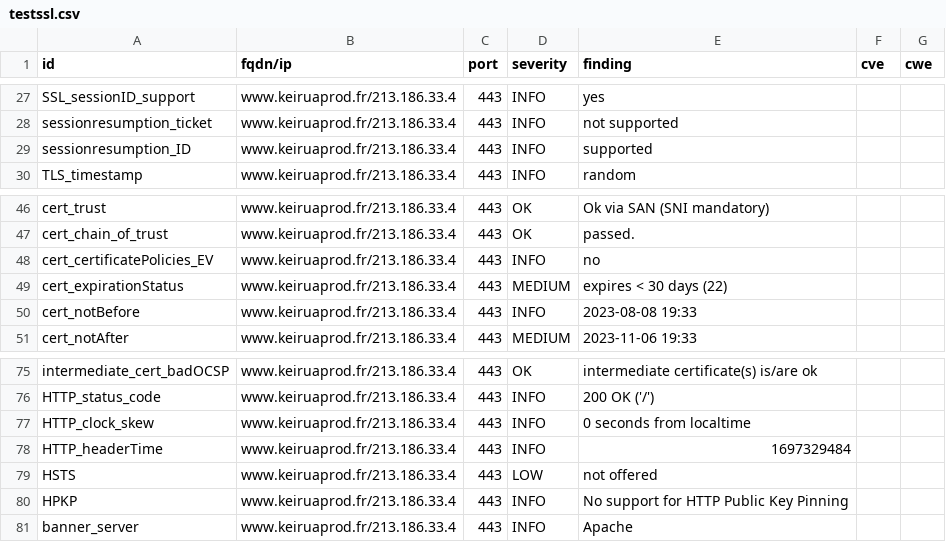
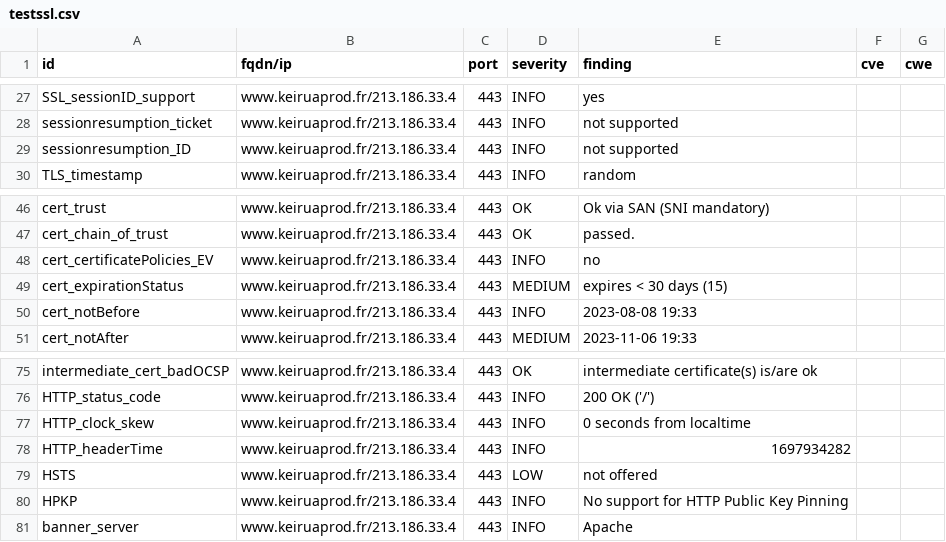
Before and after one commit to Keirua/dashlord-keiruaprod, a CSV file: results/aHR0cHM6Ly93d3cua2VpcnVhcHJvZC5mcg==/testssl.csv, drawn as a sheet; only a part is shown, gaps mark what is left out.

```diff
--- a/results/aHR0cHM6Ly93d3cua2VpcnVhcHJvZC5mcg==/testssl.csv
+++ b/results/aHR0cHM6Ly93d3cua2VpcnVhcHJvZC5mcg==/testssl.csv
@@ -28,3 +28,3 @@
 "sessionresumption_ticket","www.keiruaprod.fr/213.186.33.4","443","INFO","not supported","",""
-"sessionresumption_ID","www.keiruaprod.fr/213.186.33.4","443","INFO","supported","",""
+"sessionresumption_ID","www.keiruaprod.fr/213.186.33.4","443","INFO","not supported","",""
 "TLS_timestamp","www.keiruaprod.fr/213.186.33.4","443","INFO","random","",""
@@ -48,3 +48,3 @@
 "cert_certificatePolicies_EV","www.keiruaprod.fr/213.186.33.4","443","INFO","no","",""
-"cert_expirationStatus","www.keiruaprod.fr/213.186.33.4","443","MEDIUM","expires < 30 days (22)","",""
+"cert_expirationStatus","www.keiruaprod.fr/213.186.33.4","443","MEDIUM","expires < 30 days (15)","",""
 "cert_notBefore","www.keiruaprod.fr/213.186.33.4","443","INFO","2023-08-08 19:33","",""
@@ -77,3 +77,3 @@
 "HTTP_clock_skew","www.keiruaprod.fr/213.186.33.4","443","INFO","0 seconds from localtime","",""
-"HTTP_headerTime","www.keiruaprod.fr/213.186.33.4","443","INFO","1697329484","",""
+"HTTP_headerTime","www.keiruaprod.fr/213.186.33.4","443","INFO","1697934282","",""
 "HSTS","www.keiruaprod.fr/213.186.33.4","443","LOW","not offered","",""
```
Also changed, not shown: 14 other files.
